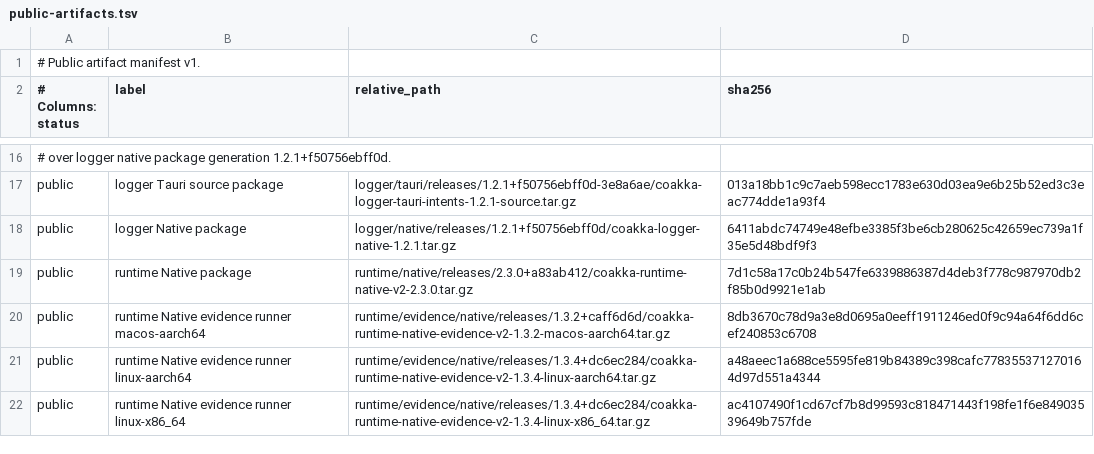
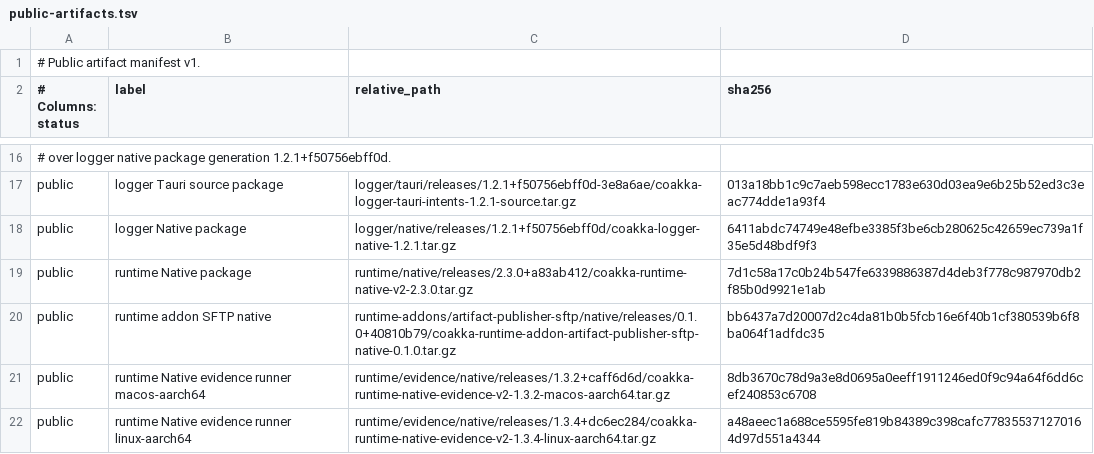
Before and after one commit to phuong-tran/coakka-publish, a TSV file: artifacts/public-artifacts.tsv, drawn as a sheet; only a part is shown, gaps mark what is left out; the shorter side is filled out with more unchanged rows; the diff names each change by its address in the sheet, - before the commit and + after, or states it on an @@ line.

Commit message:
release(addons): publish SFTP publisher 0.1.0

```diff
--- a/artifacts/public-artifacts.tsv
+++ b/artifacts/public-artifacts.tsv
+row 20: public | runtime addon SFTP native | runtime-addons/artifact-publisher-sftp/native/releases/0.1.0+40810b79/coakka-runtime-addon-artifact-publisher-sftp-native-0.1.0.tar.gz | bb6437a7d20007d2c4da81b0b5fcb16e6f40b1cf380539b6f8ba064f1adfdc35
```
Also changed, not shown: 16 other files.
